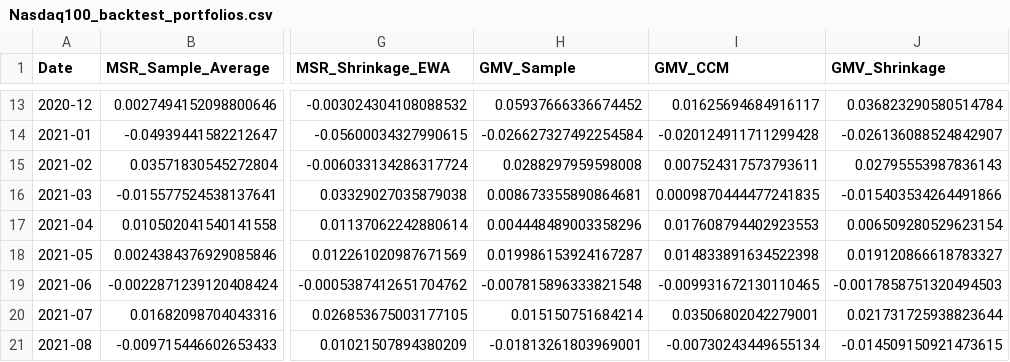
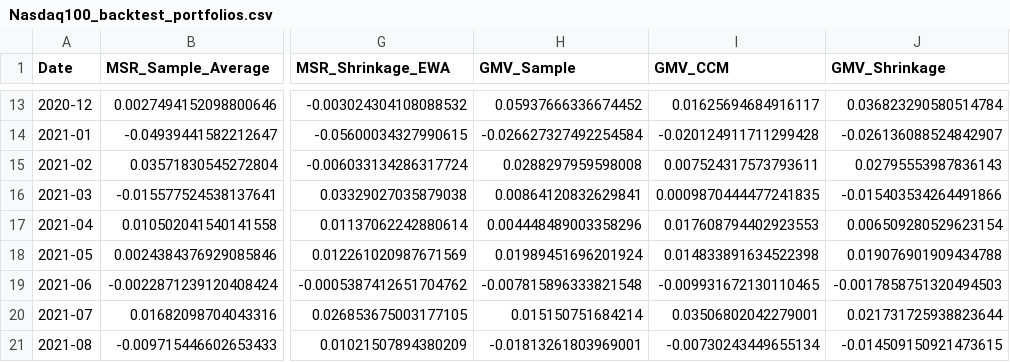
Before and after one commit to Bashlykov-Nikita/Creating-Portfolios, a CSV file: backtest_portfolios_data/Nasdaq100_backtest_portfolios.csv, drawn as a sheet; only a part is shown, gaps mark what is left out; the diff covers the shown part only; the diff names each change by its address in the sheet, - before the commit and + after, or states it on an @@ line.

```diff
--- a/backtest_portfolios_data/Nasdaq100_backtest_portfolios.csv
+++ b/backtest_portfolios_data/Nasdaq100_backtest_portfolios.csv
-H16 (GMV_Sample): 0.008673355890864681
+H16 (GMV_Sample): 0.00864120832629841
-H18 (GMV_Sample): 0.019986153924167287
+H18 (GMV_Sample): 0.01989451696201924
-J18 (GMV_Shrinkage): 0.019120866618783327
+J18 (GMV_Shrinkage): 0.019076901909434788
```
Also changed, not shown: 7 edited cells elsewhere in this file, backtest_portfolios_data/FTSE100_backtest_portfolios.csv, backtest_portfolios_data/Nikkei225_backtest_portfolios.csv, 11 other files.
